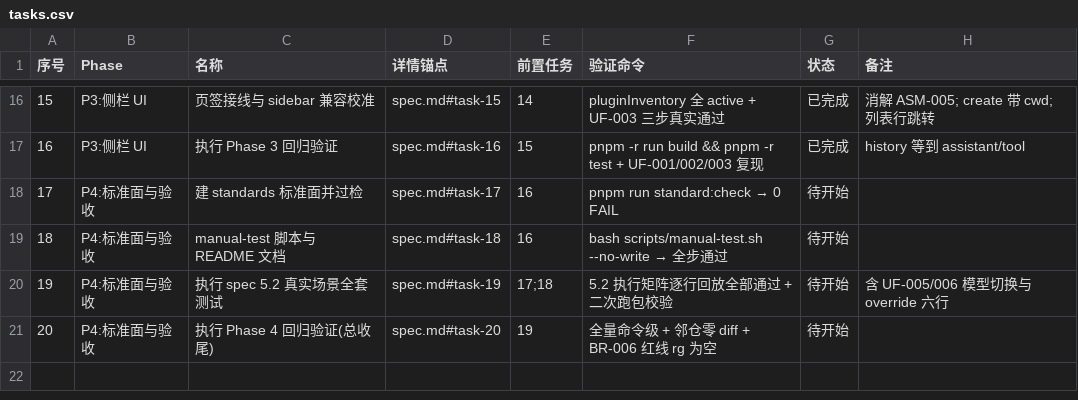
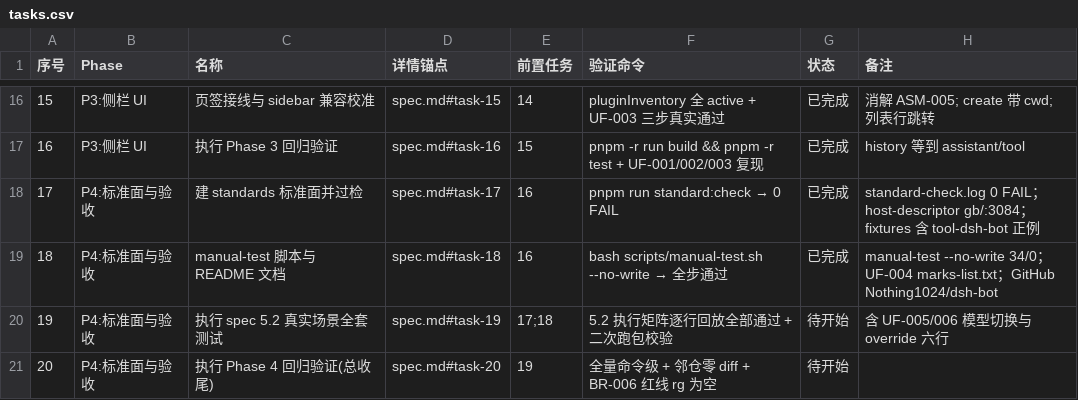
Before and after one commit to Nothing1024/dsh-bot, a CSV file: docs/dsh-bot-mvp/tasks.csv, drawn as a sheet; only a part is shown, gaps mark what is left out.

Commit message:
dsh-bot: 完成 Task 17-18，P4 标准面与运维文档
BR-009 建 standards/（profile gb/:3084 Host Descriptor、tool-dsh-bot fixtures、adapter 基线含 session-tool 触点），pnpm run standard:check 0 FAIL。
UF-004/EVD-006 落地 scripts/manual-test.sh（gateway_require 3084 → 冒烟/委托/override/marks）与 README 口表、调试两行、模型边界；--no-write 全步通过。

```diff
--- a/docs/dsh-bot-mvp/tasks.csv
+++ b/docs/dsh-bot-mvp/tasks.csv
@@ -17,4 +17,4 @@
 16,P3:侧栏 UI,执行 Phase 3 回归验证,spec.md#task-16,15,pnpm -r run build && pnpm -r test + UF-001/002/003 复现,已完成,history 等到 assistant/tool
-17,P4:标准面与验收,建 standards 标准面并过检,spec.md#task-17,16,pnpm run standard:check → 0 FAIL,待开始,
-18,P4:标准面与验收,manual-test 脚本与 README 文档,spec.md#task-18,16,bash scripts/manual-test.sh --no-write → 全步通过,待开始,
+17,P4:标准面与验收,建 standards 标准面并过检,spec.md#task-17,16,pnpm run standard:check → 0 FAIL,已完成,standard-check.log 0 FAIL；host-descriptor gb/:3084；fixtures 含 tool-dsh-bot 正例
+18,P4:标准面与验收,manual-test 脚本与 README 文档,spec.md#task-18,16,bash scripts/manual-test.sh --no-write → 全步通过,已完成,manual-test --no-write 34/0；UF-004 marks-list.txt；GitHub Nothing1024/dsh-bot
 19,P4:标准面与验收,执行 spec 5.2 真实场景全套测试,spec.md#task-19,17;18,5.2 执行矩阵逐行回放全部通过 + 二次跑包校验,待开始,含 UF-005/006 模型切换与 override 六行
```
Also changed, not shown: 29 other files.
